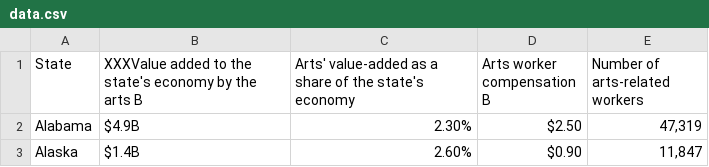
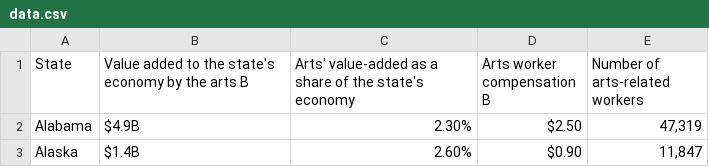
Before and after one commit to myNEAgit/ADP-25-staged, a CSV file: res/data/data.csv, drawn as a sheet; only a part is shown.

Commit message:
Update data.csv

```diff
--- a/res/data/data.csv
+++ b/res/data/data.csv
@@ -1,2 +1,2 @@
-State,XXXValue added to the state's economy by the arts B,Arts' value-added as a share of the state's economy,Arts worker compensation B,Number of arts-related workers
+State,Value added to the state's economy by the arts B,Arts' value-added as a share of the state's economy,Arts worker compensation B,Number of arts-related workers
 Alabama,$4.9B,2.30%,$2.50 ,"47,319"
```
